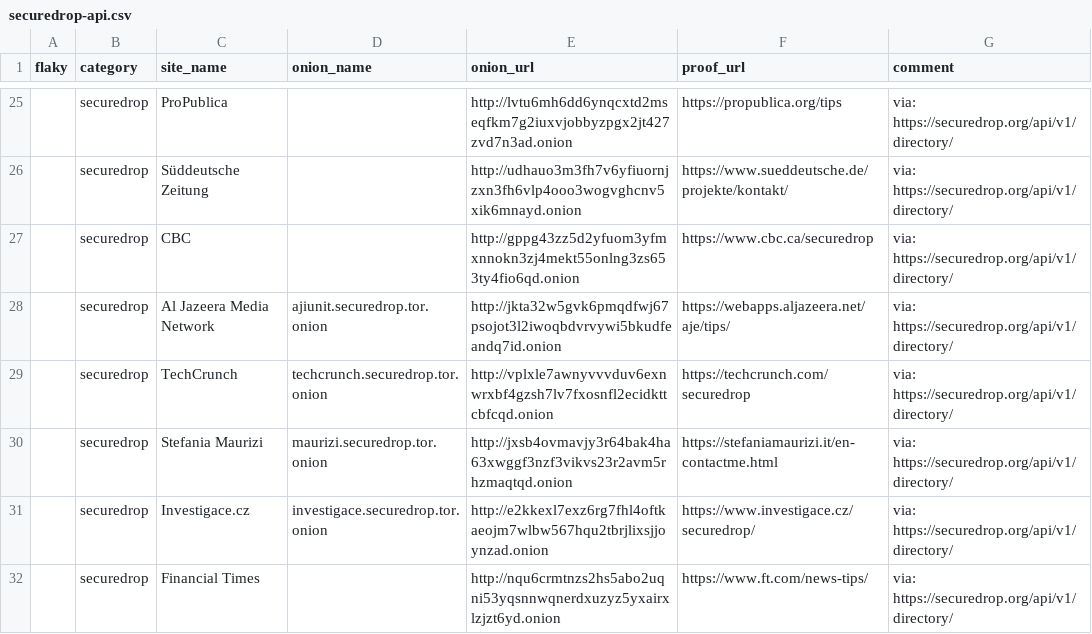
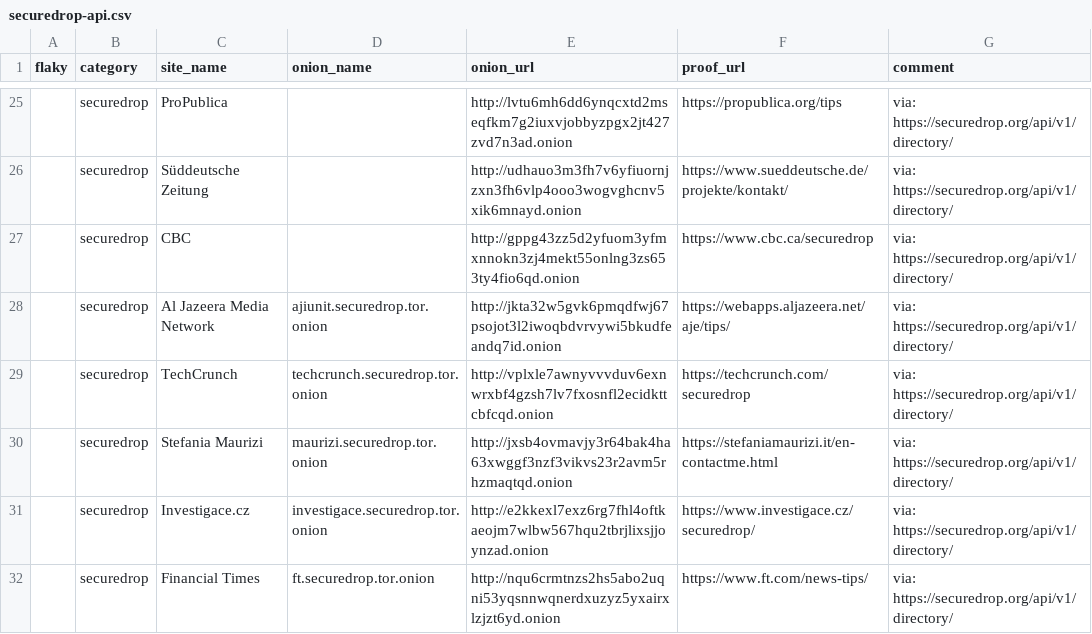
Before and after one commit to alecmuffett/real-world-onion-sites, a CSV file: securedrop-api.csv, drawn as a sheet; only a part is shown, gaps mark what is left out.

```diff
--- a/securedrop-api.csv
+++ b/securedrop-api.csv
@@ -31,2 +31,2 @@ flaky,category,site_name,onion_name,onion_url,proof_url,comment
 ,securedrop,Investigace.cz,investigace.securedrop.tor.onion,http://e2kkexl7exz6rg7fhl4oftkaeojm7wlbw567hqu2tbrjlixsjjoynzad.onion,https://www.investigace.cz/securedrop/,via: https://securedrop.org/api/v1/directory/
-,securedrop,Financial Times,,http://nqu6crmtnzs2hs5abo2uqni53yqsnnwqnerdxuzyz5yxairxlzjzt6yd.onion,https://www.ft.com/news-tips/,via: https://securedrop.org/api/v1/directory/
+,securedrop,Financial Times,ft.securedrop.tor.onion,http://nqu6crmtnzs2hs5abo2uqni53yqsnnwqnerdxuzyz5yxairxlzjzt6yd.onion,https://www.ft.com/news-tips/,via: https://securedrop.org/api/v1/directory/
```
Also changed, not shown: 1 other file.
